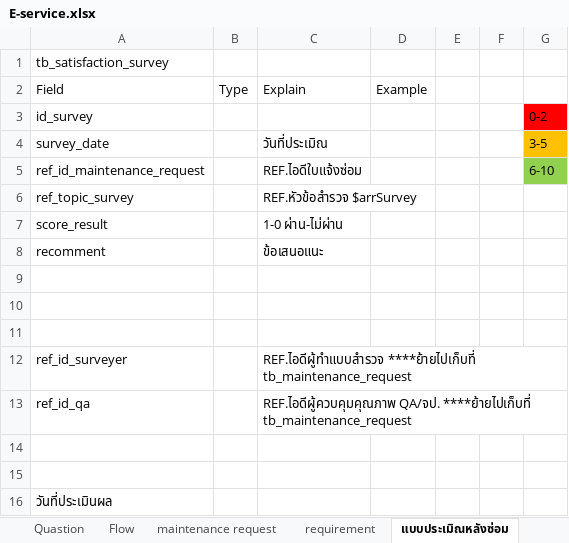
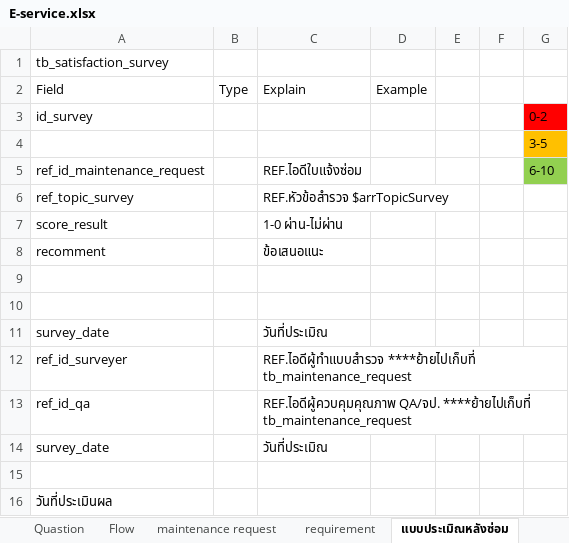
Before and after one commit to sopongo/E-service, an Excel workbook: #data/E-service.xlsx, sheet แบบประเมิณหลังซ่อม, drawn as a sheet; only a part is shown; values as stored, in another font and other column widths than the file's, no borders; removed rows and columns are numbered as before the commit, all else as after; the diff names each change by its address in the sheet, - before the commit and + after, or states it on an @@ line.

```diff
--- a/#data/E-service.xlsx (sheet แบบประเมิณหลังซ่อม)
+++ b/#data/E-service.xlsx (sheet แบบประเมิณหลังซ่อม)
-row 4: survey_date |  | วันที่ประเมิณ |  |  |  | 3-5
+row 4:  |  |  |  |  |  | 3-5
-C6: REF.หัวข้อสำรวจ $arrSurvey
+C6: REF.หัวข้อสำรวจ $arrTopicSurvey
-row 11: (empty)
+row 11: survey_date |  | วันที่ประเมิณ
-row 14: (empty)
+row 14: survey_date |  | วันที่ประเมิณ
```
Also changed, not shown: 23 other files.
